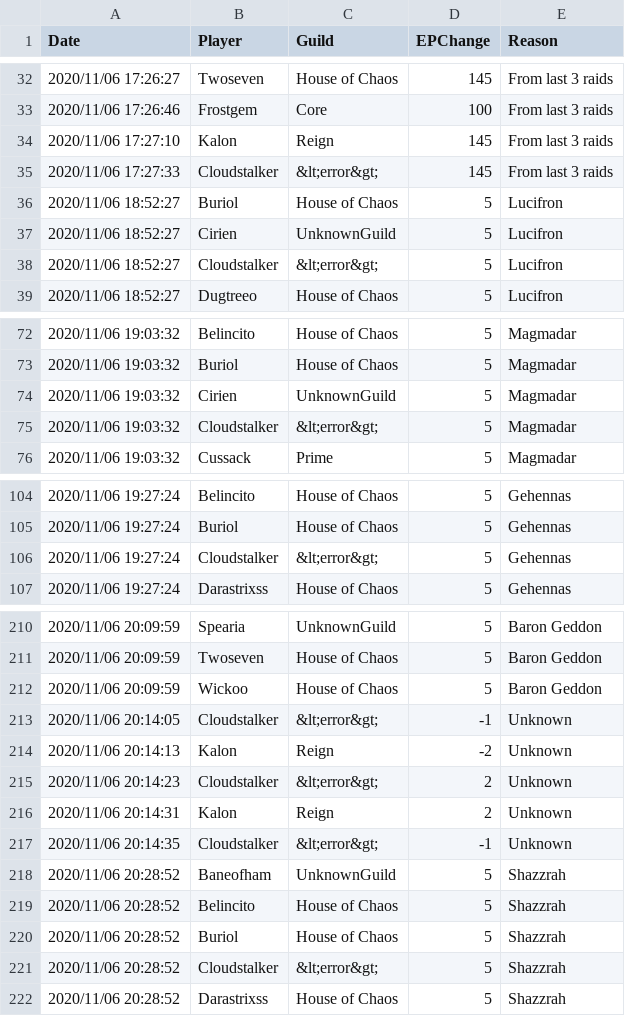
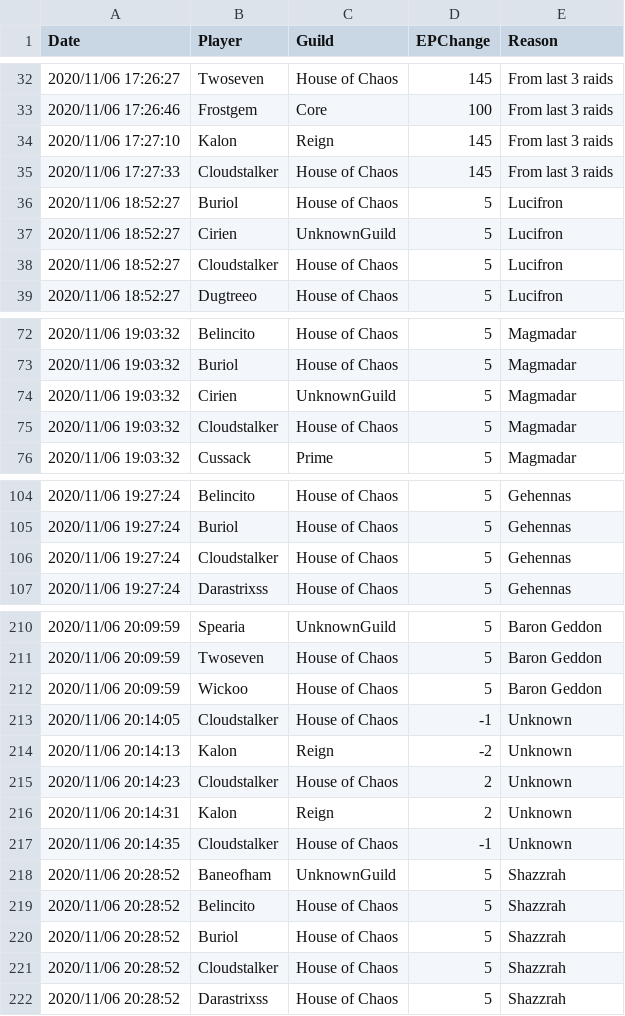
Before and after one commit to sanddive/houseofchaos, a CSV file: epLog.csv, drawn as a sheet; only a part is shown, gaps mark what is left out; the diff covers the shown part only.

```diff
--- a/epLog.csv
+++ b/epLog.csv
@@ -34,6 +34,6 @@ Date,Player,Guild,EPChange,Reason
 "2020/11/06 17:27:10","Kalon","Reign","145","From last 3 raids"
-"2020/11/06 17:27:33","Cloudstalker","&lt;error&gt;","145","From last 3 raids"
+"2020/11/06 17:27:33","Cloudstalker","House of Chaos","145","From last 3 raids"
 "2020/11/06 18:52:27","Buriol","House of Chaos","5","Lucifron"
 "2020/11/06 18:52:27","Cirien","UnknownGuild","5","Lucifron"
-"2020/11/06 18:52:27","Cloudstalker","&lt;error&gt;","5","Lucifron"
+"2020/11/06 18:52:27","Cloudstalker","House of Chaos","5","Lucifron"
 "2020/11/06 18:52:27","Dugtreeo","House of Chaos","5","Lucifron"
@@ -74,3 +74,3 @@ Date,Player,Guild,EPChange,Reason
 "2020/11/06 19:03:32","Cirien","UnknownGuild","5","Magmadar"
-"2020/11/06 19:03:32","Cloudstalker","&lt;error&gt;","5","Magmadar"
+"2020/11/06 19:03:32","Cloudstalker","House of Chaos","5","Magmadar"
 "2020/11/06 19:03:32","Cussack","Prime","5","Magmadar"
@@ -105,3 +105,3 @@ Date,Player,Guild,EPChange,Reason
 "2020/11/06 19:27:24","Buriol","House of Chaos","5","Gehennas"
-"2020/11/06 19:27:24","Cloudstalker","&lt;error&gt;","5","Gehennas"
+"2020/11/06 19:27:24","Cloudstalker","House of Chaos","5","Gehennas"
 "2020/11/06 19:27:24","Darastrixss","House of Chaos","5","Gehennas"
@@ -212,7 +212,7 @@ Date,Player,Guild,EPChange,Reason
 "2020/11/06 20:09:59","Wickoo","House of Chaos","5","Baron Geddon"
-"2020/11/06 20:14:05","Cloudstalker","&lt;error&gt;","-1","Unknown"
+"2020/11/06 20:14:05","Cloudstalker","House of Chaos","-1","Unknown"
 "2020/11/06 20:14:13","Kalon","Reign","-2","Unknown"
-"2020/11/06 20:14:23","Cloudstalker","&lt;error&gt;","2","Unknown"
+"2020/11/06 20:14:23","Cloudstalker","House of Chaos","2","Unknown"
 "2020/11/06 20:14:31","Kalon","Reign","2","Unknown"
-"2020/11/06 20:14:35","Cloudstalker","&lt;error&gt;","-1","Unknown"
+"2020/11/06 20:14:35","Cloudstalker","House of Chaos","-1","Unknown"
 "2020/11/06 20:28:52","Baneofham","UnknownGuild","5","Shazzrah"
@@ -220,3 +220,3 @@ Date,Player,Guild,EPChange,Reason
 "2020/11/06 20:28:52","Buriol","House of Chaos","5","Shazzrah"
-"2020/11/06 20:28:52","Cloudstalker","&lt;error&gt;","5","Shazzrah"
+"2020/11/06 20:28:52","Cloudstalker","House of Chaos","5","Shazzrah"
 "2020/11/06 20:28:52","Darastrixss","House of Chaos","5","Shazzrah"
```
Also changed, not shown: 81 edited cells elsewhere in this file, 1 other file.
